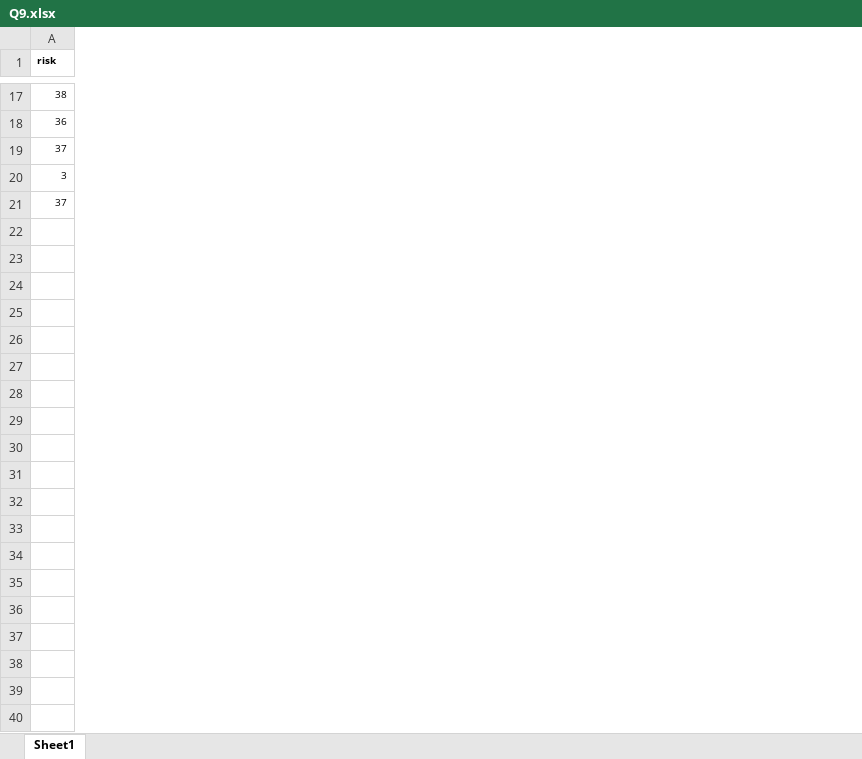
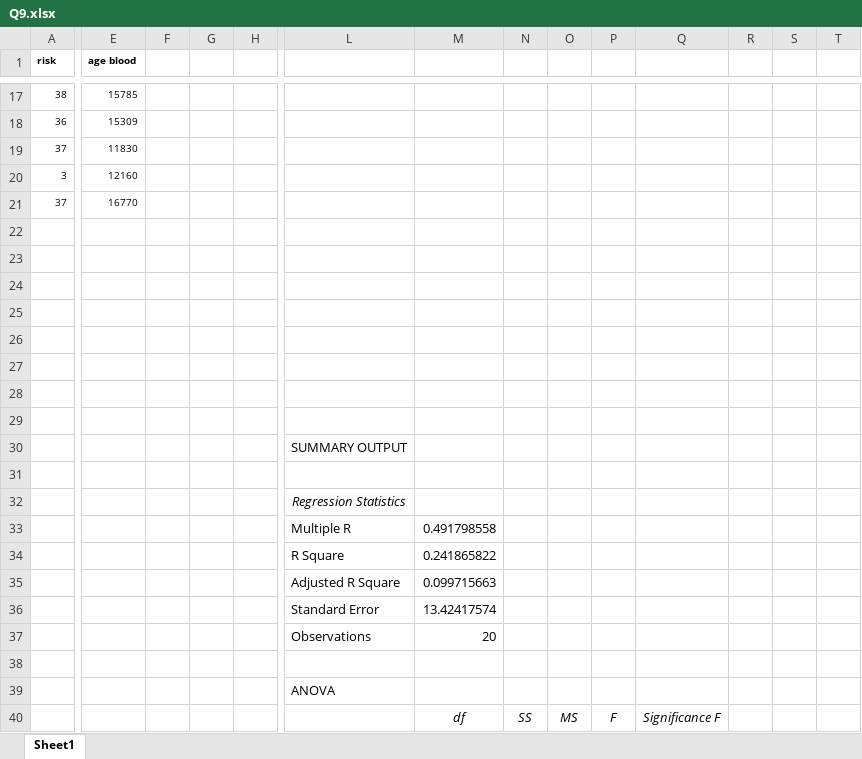
Before and after one commit to acapellacastro/Test, an Excel workbook: 5504 HW/Ch. 16/Q9.xlsx, sheet Sheet1, drawn as a sheet; only a part is shown, gaps mark what is left out; values as stored, in another font and other column widths than the file's, no borders; rows hold the shown columns only; the diff covers the shown part only; the diff names each change by its address in the sheet, - before the commit and + after, or states it on an @@ line.

```diff
--- a/5504 HW/Ch. 16/Q9.xlsx (sheet Sheet1)
+++ b/5504 HW/Ch. 16/Q9.xlsx (sheet Sheet1)
+column E (age blood), rows 17-21: 15785 | 15309 | 11830 | 12160 | 16770
+column F, empty
+column G, empty
+column H, empty
+column L, empty
+column M, empty
+column N, empty
+column O, empty
+column P, empty
+column Q, empty
+column R, empty
+column S, empty
+column T, empty
+row 22: (empty)
+row 23: (empty)
+row 24: (empty)
+row 25: (empty)
+row 26: (empty)
+row 27: (empty)
+row 28: (empty)
+row 29: (empty)
+row 30:  |  |  |  |  | SUMMARY OUTPUT
+row 31: (empty)
+row 32:  |  |  |  |  | Regression Statistics
+row 33:  |  |  |  |  | Multiple R | 0.491798558
+row 34:  |  |  |  |  | R Square | 0.241865822
+row 35:  |  |  |  |  | Adjusted R Square | 0.099715663
+row 36:  |  |  |  |  | Standard Error | 13.42417574
+row 37:  |  |  |  |  | Observations | 20
+row 38: (empty)
+row 39:  |  |  |  |  | ANOVA
+row 40:  |  |  |  |  |  | df | SS | MS | F | Significance F
```
Also changed, not shown: 9 added rows and 3 added columns elsewhere in this sheet, 5504 HW/Ch. 16/Q2.xlsx, 5504 HW/Ch. 16/Q3.xlsx, 12 other files.
